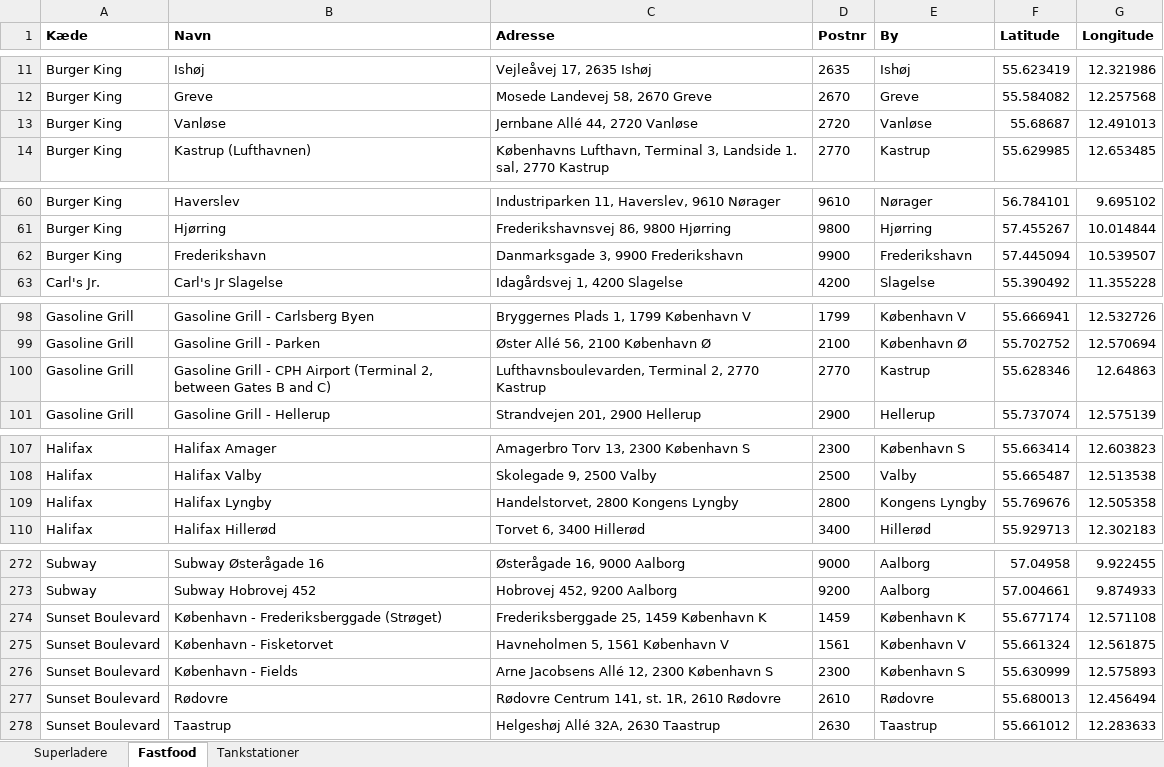
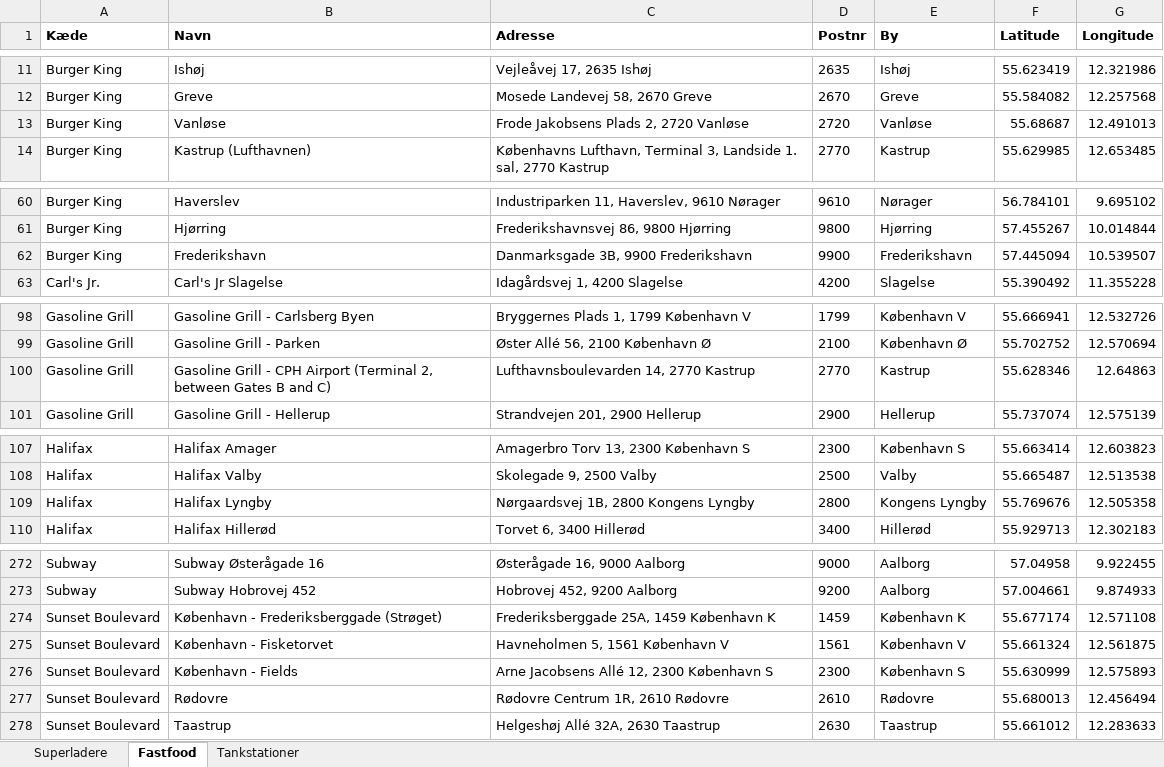
Before and after one commit to sfpkartago/retailkort, an Excel workbook: kaede_adresser.xlsx, sheet Fastfood, drawn as a sheet; only a part is shown, gaps mark what is left out; values as stored, in another font and other column widths than the file's, no borders; the diff covers the shown part only; the diff names each change by its address in the sheet, - before the commit and + after, or states it on an @@ line.

```diff
--- a/kaede_adresser.xlsx (sheet Fastfood)
+++ b/kaede_adresser.xlsx (sheet Fastfood)
-C13 (Adresse): Jernbane Allé 44, 2720 Vanløse
+C13 (Adresse): Frode Jakobsens Plads 2, 2720 Vanløse
-C62 (Adresse): Danmarksgade 3, 9900 Frederikshavn
+C62 (Adresse): Danmarksgade 3B, 9900 Frederikshavn
-C100 (Adresse): Lufthavnsboulevarden, Terminal 2, 2770 Kastrup
+C100 (Adresse): Lufthavnsboulevarden 14, 2770 Kastrup
-C109 (Adresse): Handelstorvet, 2800 Kongens Lyngby
+C109 (Adresse): Nørgaardsvej 1B, 2800 Kongens Lyngby
-C274 (Adresse): Frederiksberggade 25, 1459 København K
+C274 (Adresse): Frederiksberggade 25A, 1459 København K
-C277 (Adresse): Rødovre Centrum 141, st. 1R, 2610 Rødovre
+C277 (Adresse): Rødovre Centrum 1R, 2610 Rødovre
```
Also changed, not shown: 13 edited cells elsewhere in this sheet, sheet Tankstationer, sheet Superladere, 8 other files.
